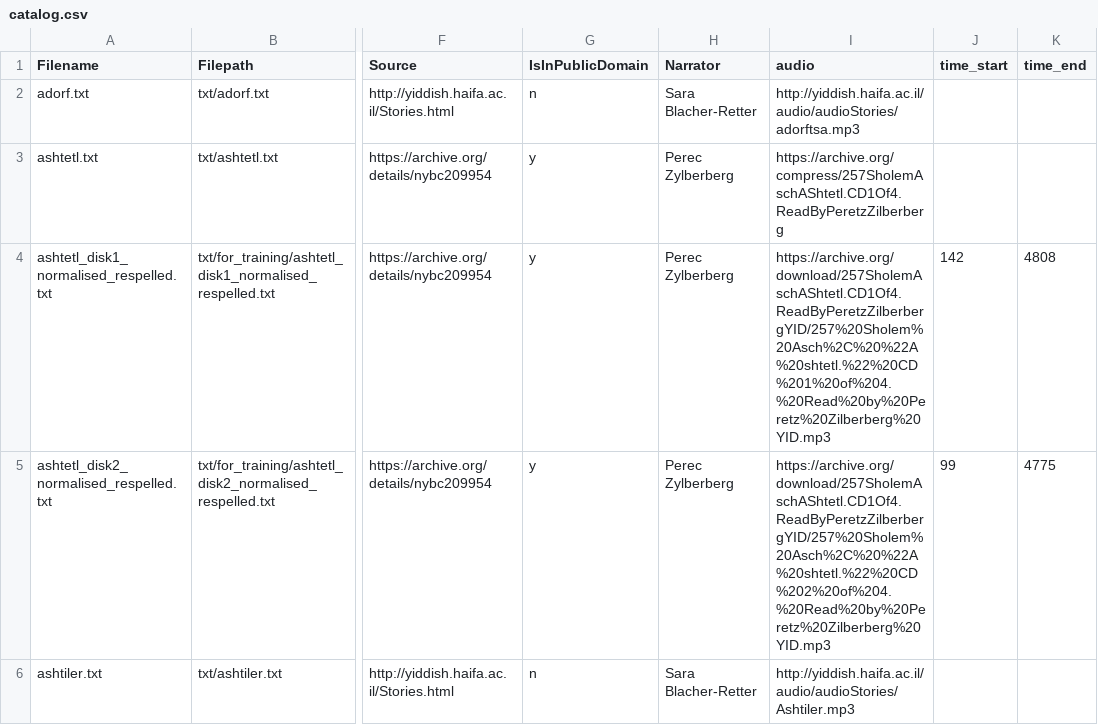
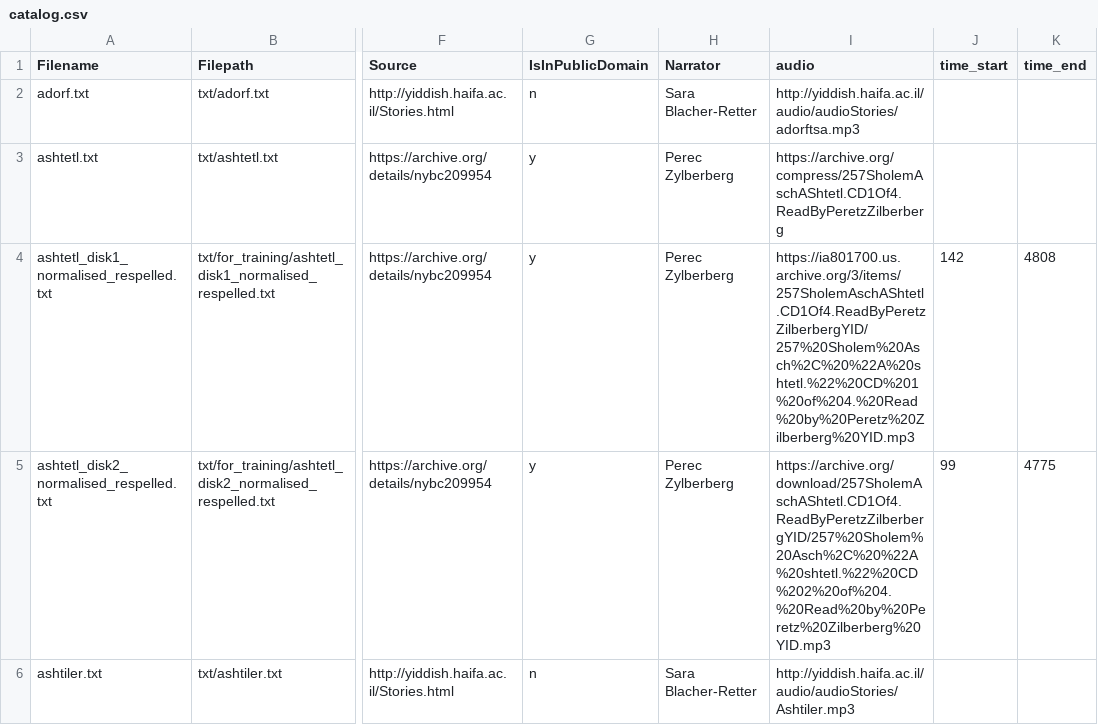
Before and after one commit to REYD-TTS/yiddish-tts-texts, a CSV file: catalog.csv, drawn as a sheet; only a part is shown, gaps mark what is left out; the diff names each change by its address in the sheet, - before the commit and + after, or states it on an @@ line.

Commit message:
download working

```diff
--- a/catalog.csv
+++ b/catalog.csv
-I4 (audio): https://archive.org/download/257SholemAschAShtetl.CD1Of4.ReadByPeretzZilberbergYID/257%20Sholem%20Asch%2C%20%22A%20shtetl.%22%20CD%201%20of%204.%20Read%20by%20Peretz%20Zilberberg%20YID.mp3
+I4 (audio): https://ia801700.us.archive.org/3/items/257SholemAschAShtetl.CD1Of4.ReadByPeretzZilberbergYID/257%20Sholem%20Asch%2C%20%22A%20shtetl.%22%20CD%201%20of%204.%20Read%20by%20Peretz%20Zilberberg%20YID.mp3
```
Also changed, not shown: 1 other file.
